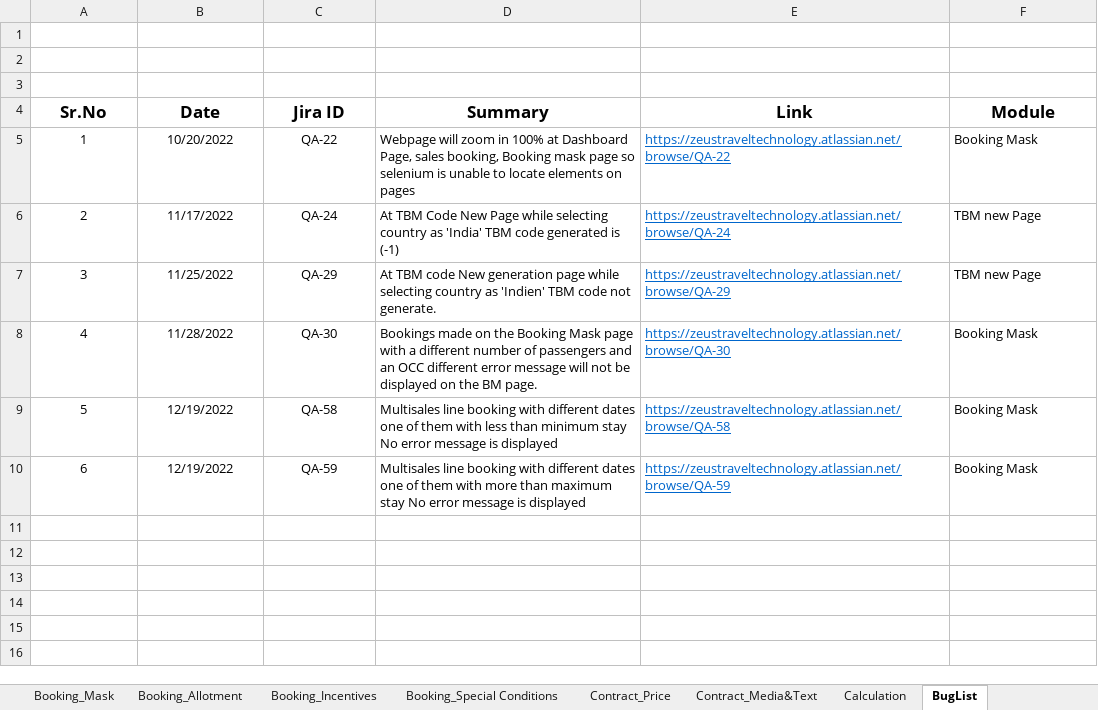
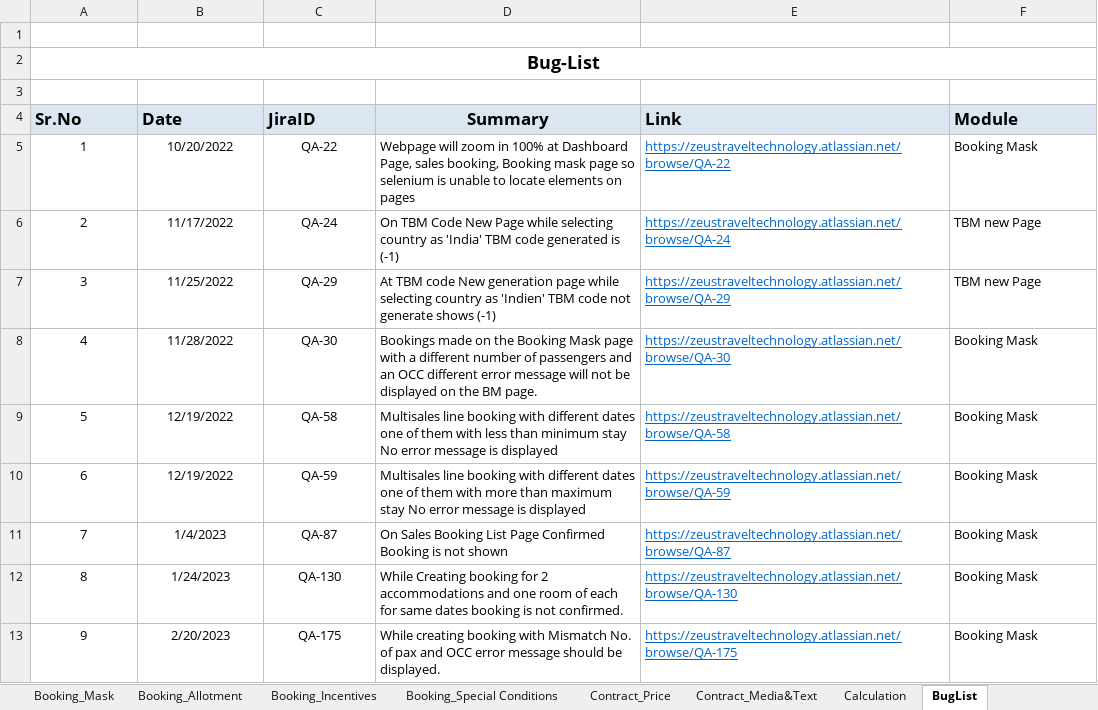
Before and after one commit to TestingZeus22/ZeusAutomation, an Excel workbook: TestCaseSheet/Automation_Test_Cases updated.xlsx, sheet BugList, drawn as a sheet; only a part is shown; values as stored, in another font and other column widths than the file's, no borders; the diff covers the shown part only; the diff names each change by its address in the sheet, - before the commit and + after, or states it on an @@ line.

```diff
--- a/TestCaseSheet/Automation_Test_Cases updated.xlsx (sheet BugList)
+++ b/TestCaseSheet/Automation_Test_Cases updated.xlsx (sheet BugList)
@@ column A (Sr.No) renumbered in row 2 @@
+A2:F2 merged
-A4:F4 fill: none
+A4:F4 fill: #DCE6F2
-A4:C4 alignment: center
+A4:C4 alignment: left
-C4: Jira ID
+C4: JiraID
-E4:F4 alignment: center
+E4:F4 alignment: left
-D6 (Summary): At TBM Code…
+D6 (Summary): On TBM Code…
-D7 (Summary): …code not generate.
+D7 (Summary): …code not generate shows (-1)
+row 11: 7 | 1/4/2023 | QA-87 | On Sales Booking List Page Confirmed Booking is not shown | https://zeustraveltechnology.atlassian.net/browse/QA-87 | Booking Mask
+row 12: 8 | 1/24/2023 | QA-130 | While Creating booking for 2 accommodations and one room of each for same dates booking is not confirmed. | https://zeustraveltechnology.atlassian.net/browse/QA-130 | Booking Mask
+row 13: 9 | 2/20/2023 | QA-175 | While creating booking with Mismatch No. of pax and OCC error message should be displayed. | https://zeustraveltechnology.atlassian.net/browse/QA-175 | Booking Mask
```
Also changed, not shown: 8 added rows elsewhere in this sheet, sheet Booking_Incentives, sheet Contract_Price, sheet Contract_Media&Text, sheet Booking_Special Conditions, sheet Calculation, formulas that keep their value, charts or pictures, 1 other file.
